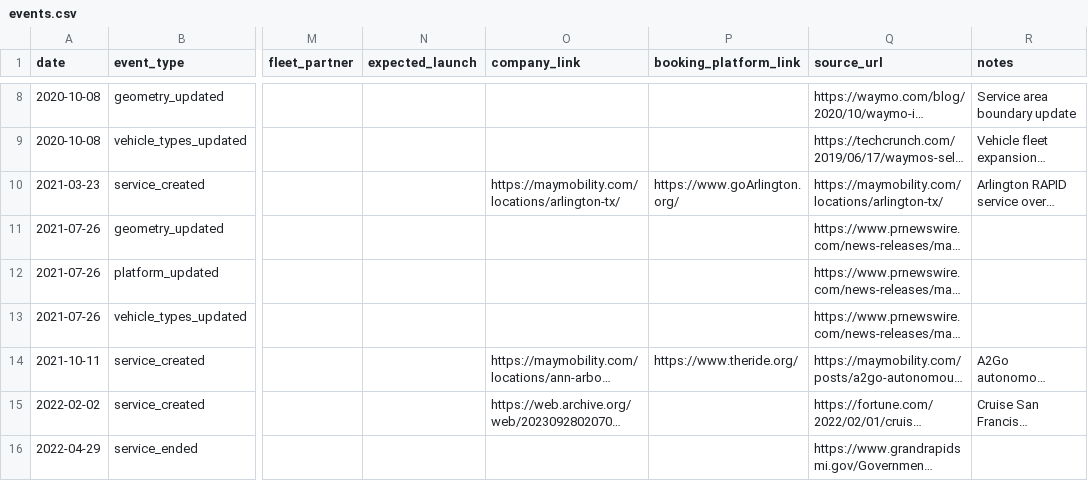
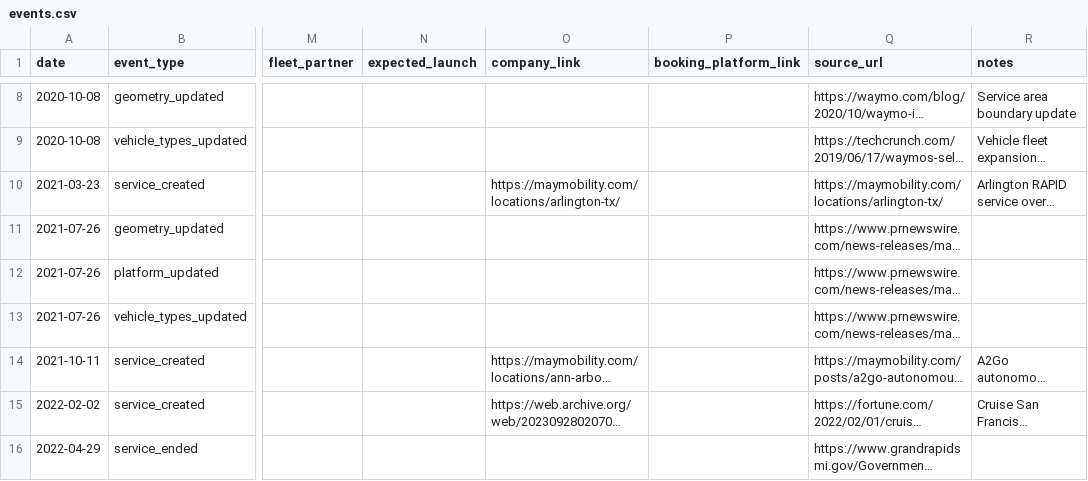
Before and after one commit to jacksonlester/av-map-data, a CSV file: events.csv, drawn as a sheet; only a part is shown, gaps mark what is left out; long unchanged cells end in …; the diff names each change by its address in the sheet, - before the commit and + after, or states it on an @@ line.

Commit message:
updating urls

```diff
--- a/events.csv
+++ b/events.csv
-P10 (booking_platform_link): https://www.goArlington.org/
+P10 (booking_platform_link): (empty)
-P14 (booking_platform_link): https://www.theride.org/
+P14 (booking_platform_link): (empty)
```
